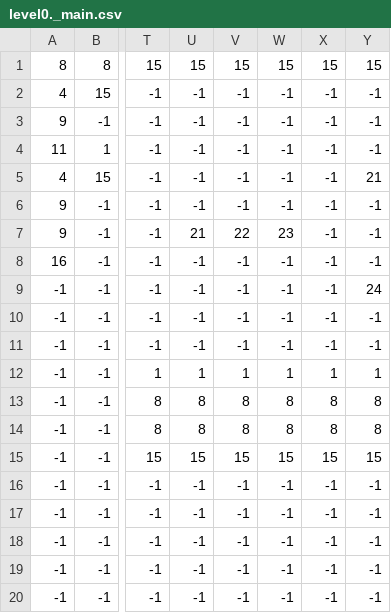
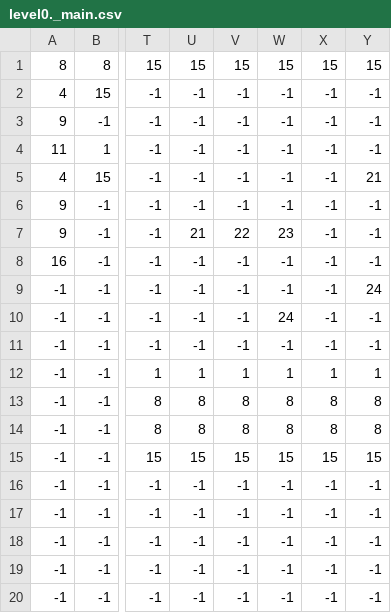
Before and after one commit to NikolaZhal/hollow_knight, a CSV file: levels/level0/level0._main.csv, drawn as a sheet; only a part is shown, gaps mark what is left out; the diff names each change by its address in the sheet, - before the commit and + after, or states it on an @@ line.

```diff
--- a/levels/level0/level0._main.csv
+++ b/levels/level0/level0._main.csv
-W10: -1
+W10: 24
```
Also changed, not shown: 2 other files.
